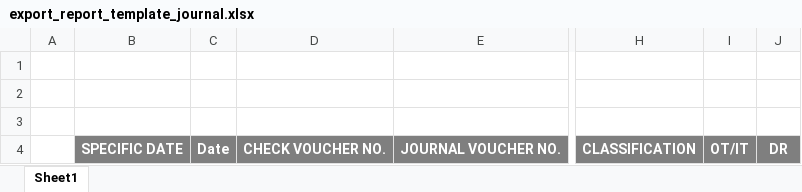
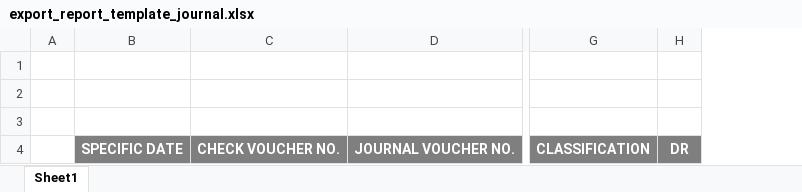
Before and after one commit to Cecilio13/Accounting_modified, an Excel workbook: public/extra/export_report/export_report_template_journal.xlsx, sheet Sheet1, drawn as a sheet; only a part is shown, gaps mark what is left out; values as stored, in another font and other column widths than the file's, no borders; the diff names each change by its address in the sheet, - before the commit and + after, or states it on an @@ line.

Commit message:
changes from the client(journal entries, reports, export to excel)

```diff
--- a/public/extra/export_report/export_report_template_journal.xlsx (sheet Sheet1)
+++ b/public/extra/export_report/export_report_template_journal.xlsx (sheet Sheet1)
-column C, row 4: Date
-column I, row 4: OT/IT
```
Also changed, not shown: 4 other files.
